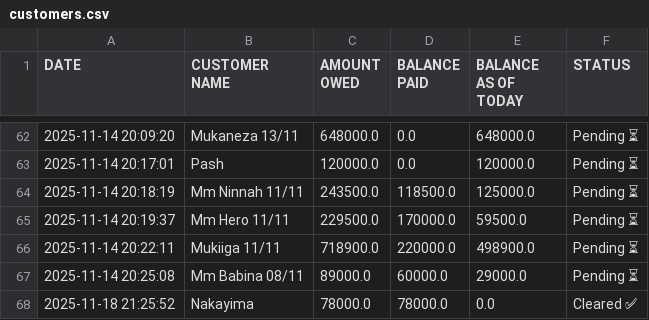
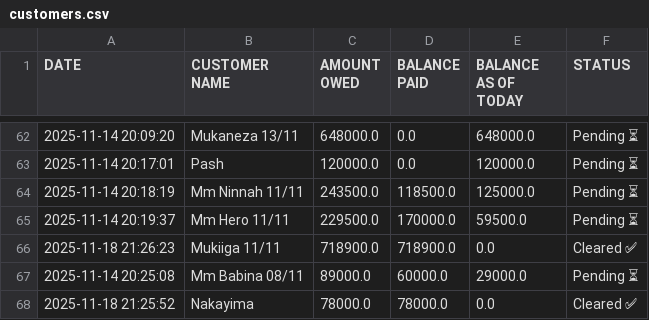
Before and after one commit to peter4652k/debttracker, a CSV file: data/customers.csv, drawn as a sheet; only a part is shown, gaps mark what is left out.

Commit message:
Update customers.csv from Streamlit app

```diff
--- a/data/customers.csv
+++ b/data/customers.csv
@@ -65,3 +65,3 @@ DATE,CUSTOMER NAME,AMOUNT OWED,BALANCE PAID,BALANCE AS OF TODAY,STATUS
 2025-11-14 20:19:37,Mm Hero 11/11,229500.0,170000.0,59500.0,Pending ⏳
-2025-11-14 20:22:11,Mukiiga 11/11,718900.0,220000.0,498900.0,Pending ⏳
+2025-11-18 21:26:23,Mukiiga 11/11,718900.0,718900.0,0.0,Cleared ✅
 2025-11-14 20:25:08,Mm Babina 08/11,89000.0,60000.0,29000.0,Pending ⏳
```
